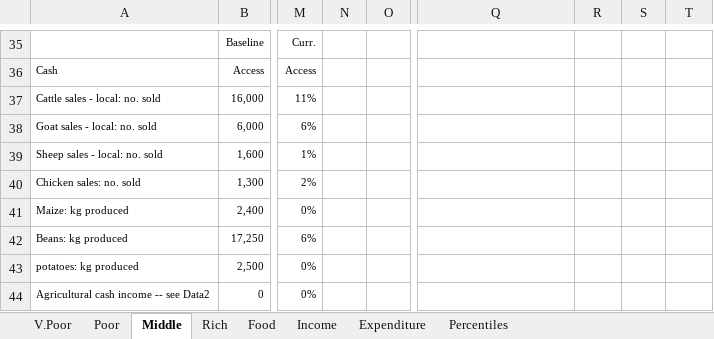
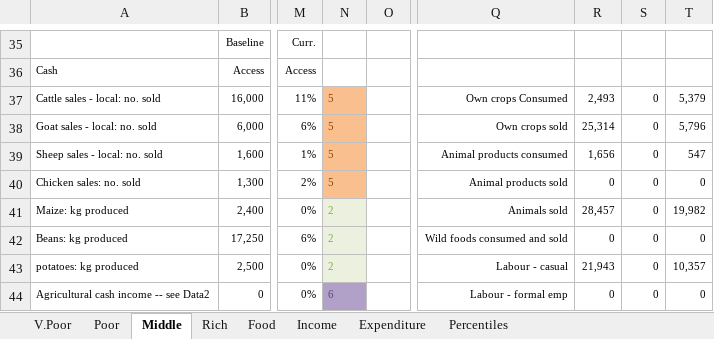
Before and after one commit to CharlesRethman/HEA-Analysis-ZA-2016, an Excel workbook: spreadsheets/zakhc_1.xlsx, sheet Middle, drawn as a sheet; only a part is shown, gaps mark what is left out; values as stored, in another font and other column widths than the file's, no borders; conditional formats not drawn; the diff covers the shown part only; the diff names each change by its address in the sheet, - before the commit and + after, or states it on an @@ line.

```diff
--- a/spreadsheets/zakhc_1.xlsx (sheet Middle)
+++ b/spreadsheets/zakhc_1.xlsx (sheet Middle)
-N37:N40: (empty)
+N37:N40: 5
-N37:N40 fill: none
+N37:N40 fill: #FABF8F
-Q37: (empty)
+Q37: Own crops Consumed
-R37: (empty)
+R37: 2,493
-S37:S44: (empty)
+S37:S44: 0
-T37: (empty)
+T37: 5,379
-Q38: (empty)
+Q38: Own crops sold
-R38: (empty)
+R38: 25,314
-T38: (empty)
+T38: 5,796
-Q39: (empty)
+Q39: Animal products consumed
-R39: (empty)
+R39: 1,656
-T39: (empty)
+T39: 547
-Q40: (empty)
+Q40: Animal products sold
-R40: (empty)
+R40: 0
-T40: (empty)
+T40: 0
-N41:N43: (empty)
+N41:N43: 2
-N41:N43 fill: none
+N41:N43 fill: #EBF1DE
-Q41: (empty)
+Q41: Animals sold
-R41: (empty)
+R41: 28,457
-T41: (empty)
+T41: 19,982
-Q42: (empty)
+Q42: Wild foods consumed and sold
-R42: (empty)
+R42: 0
-T42: (empty)
+T42: 0
-Q43: (empty)
+Q43: Labour - casual
-R43: (empty)
+R43: 21,943
-T43: (empty)
+T43: 10,357
-N44: (empty)
+N44: 6
-N44 fill: none
+N44 fill: #B1A0C7
-Q44: (empty)
+Q44: Labour - formal emp
-R44: (empty)
+R44: 0
-T44: (empty)
+T44: 0
```
Also changed, not shown: 57 edited cells and cell formats elsewhere in this sheet, sheet Rich, sheet Income, sheet V.Poor, sheet Poor, charts or pictures, spreadsheets/zakhc_1_nogrants.xlsx, 2 other files.
